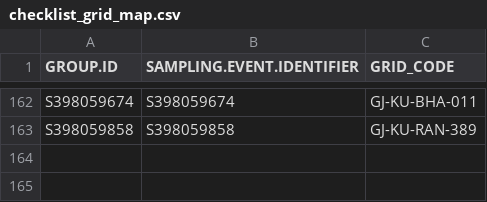
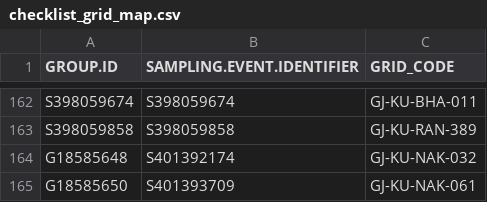
Before and after one commit to birdcountindia/pmc-dashboard, a CSV file: years/2026/protocol/checklist_grid_map.csv, drawn as a sheet; only a part is shown, gaps mark what is left out; the diff names each change by its address in the sheet, - before the commit and + after, or states it on an @@ line.

```diff
--- a/years/2026/protocol/checklist_grid_map.csv
+++ b/years/2026/protocol/checklist_grid_map.csv
+row 164: G18585648 | S401392174 | GJ-KU-NAK-032
+row 165: G18585650 | S401393709 | GJ-KU-NAK-061
```
Also changed, not shown: years/2026/checklist_grid_map.csv, years/2026/nonprotocol/checklist_grid_map.csv, 36 other files.
